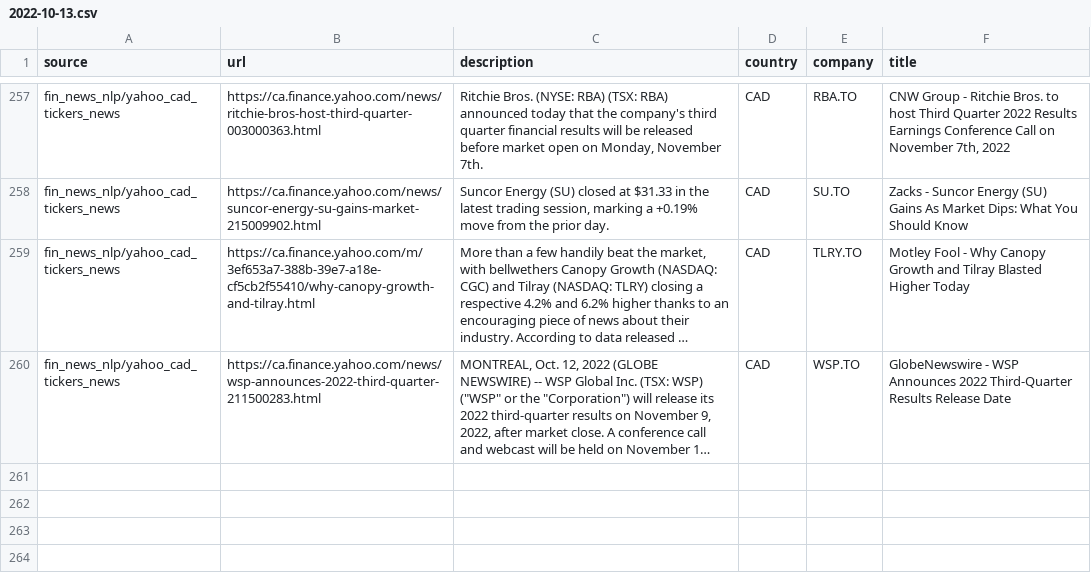
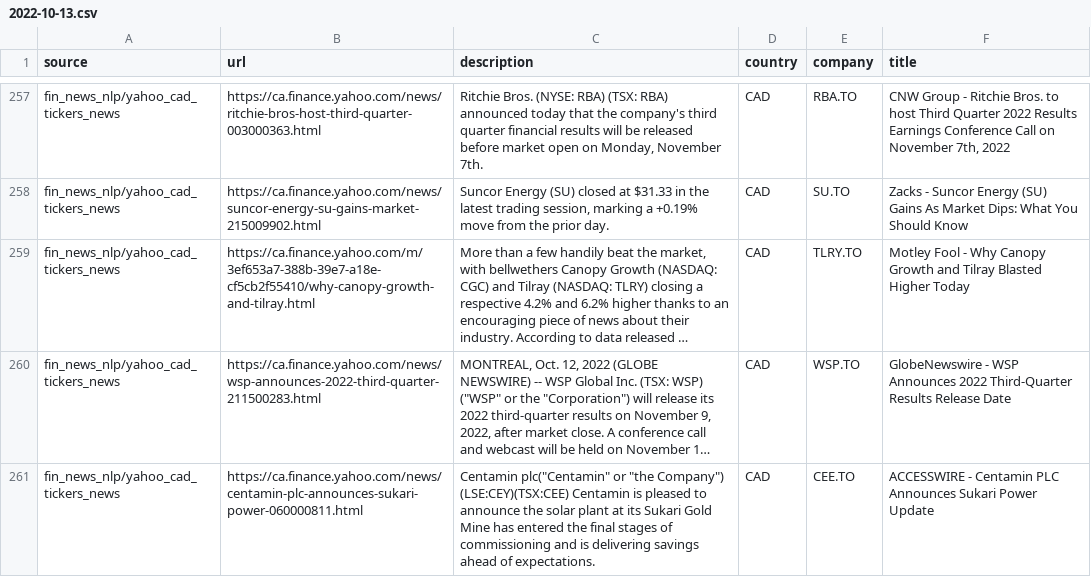
Before and after one commit to dli-invest/reccomendation-engine, a CSV file: ref/training/2022-10-13.csv, drawn as a sheet; only a part is shown, gaps mark what is left out; long unchanged cells end in …; the diff names each change by its address in the sheet, - before the commit and + after, or states it on an @@ line.

```diff
--- a/ref/training/2022-10-13.csv
+++ b/ref/training/2022-10-13.csv
+row 261: fin_news_nlp/yahoo_cad_tickers_news | https://ca.finance.yahoo.com/news/centamin-plc-announces-sukari-power-060000811.html | Centamin plc("Centamin" or "the Company") (LSE:CEY)(TSX:CEE) Centamin is pleased to announce the solar plant at its Sukari Gold Mine has entered the final stages of commissioning and is delivering savings ahead of expectations. | CAD | CEE.TO | ACCESSWIRE - Centamin PLC Announces Sukari Power Update
```
Also changed, not shown: 1 other file.
